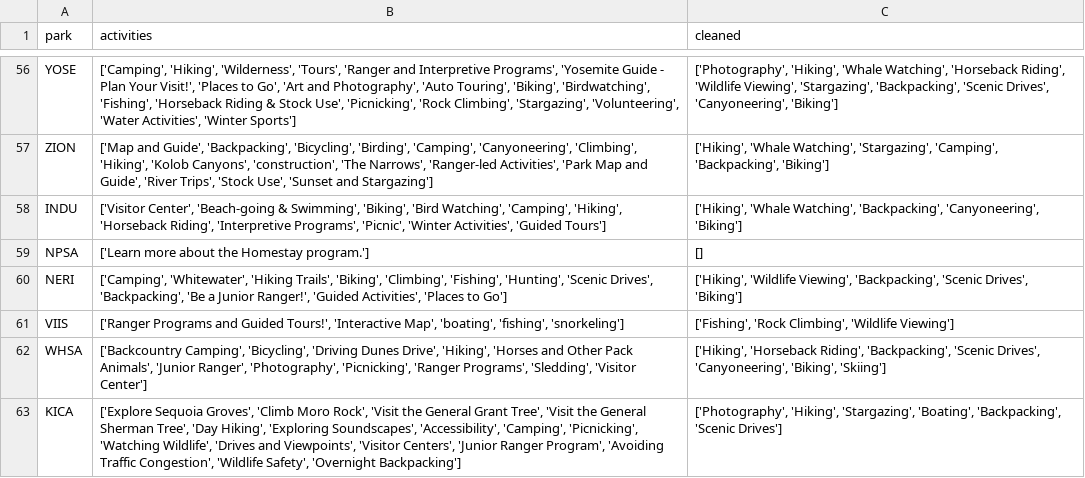
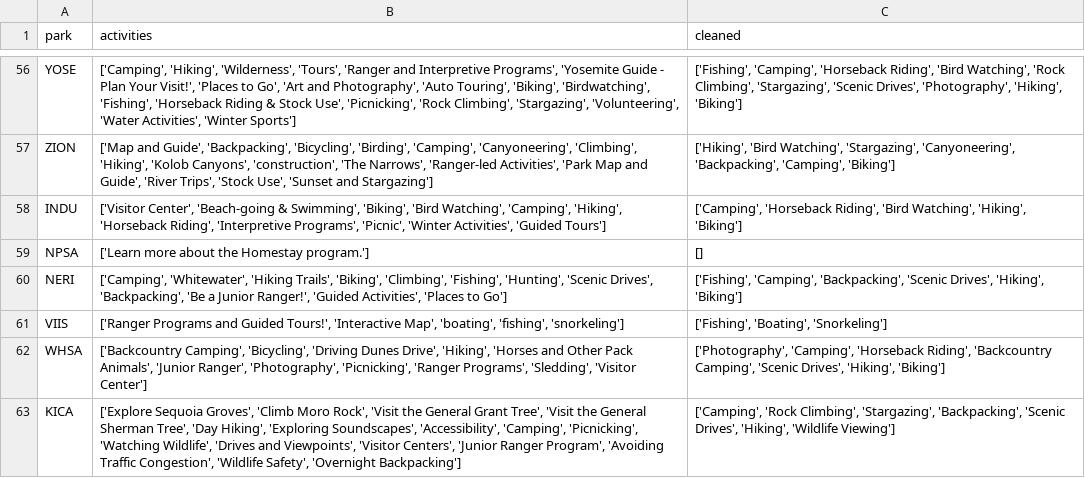
Before and after one commit to l-ching/Capstone-Project, a CSV file: assets/activities.csv, drawn as a sheet; only a part is shown, gaps mark what is left out; the diff covers the shown part only; the diff names each change by its address in the sheet, - before the commit and + after, or states it on an @@ line.

```diff
--- a/assets/activities.csv
+++ b/assets/activities.csv
-C56 (cleaned): ['Photography', 'Hiking', 'Whale Watching', 'Horseback Riding', 'Wildlife Viewing', 'Stargazing', 'Backpacking', 'Scenic Drives', 'Canyoneering', 'Biking']
+C56 (cleaned): ['Fishing', 'Camping', 'Horseback Riding', 'Bird Watching', 'Rock Climbing', 'Stargazing', 'Scenic Drives', 'Photography', 'Hiking', 'Biking']
-C57 (cleaned): ['Hiking', 'Whale Watching', 'Stargazing', 'Camping', 'Backpacking', 'Biking']
+C57 (cleaned): ['Hiking', 'Bird Watching', 'Stargazing', 'Canyoneering', 'Backpacking', 'Camping', 'Biking']
-C58 (cleaned): ['Hiking', 'Whale Watching', 'Backpacking', 'Canyoneering', 'Biking']
+C58 (cleaned): ['Camping', 'Horseback Riding', 'Bird Watching', 'Hiking', 'Biking']
-C60 (cleaned): ['Hiking', 'Wildlife Viewing', 'Backpacking', 'Scenic Drives', 'Biking']
+C60 (cleaned): ['Fishing', 'Camping', 'Backpacking', 'Scenic Drives', 'Hiking', 'Biking']
-C61 (cleaned): ['Fishing', 'Rock Climbing', 'Wildlife Viewing']
+C61 (cleaned): ['Fishing', 'Boating', 'Snorkeling']
-C62 (cleaned): ['Hiking', 'Horseback Riding', 'Backpacking', 'Scenic Drives', 'Canyoneering', 'Biking', 'Skiing']
+C62 (cleaned): ['Photography', 'Camping', 'Horseback Riding', 'Backcountry Camping', 'Scenic Drives', 'Hiking', 'Biking']
-C63 (cleaned): ['Photography', 'Hiking', 'Stargazing', 'Boating', 'Backpacking', 'Scenic Drives']
+C63 (cleaned): ['Camping', 'Rock Climbing', 'Stargazing', 'Backpacking', 'Scenic Drives', 'Hiking', 'Wildlife Viewing']
```
Also changed, not shown: 58 edited cells elsewhere in this file.
